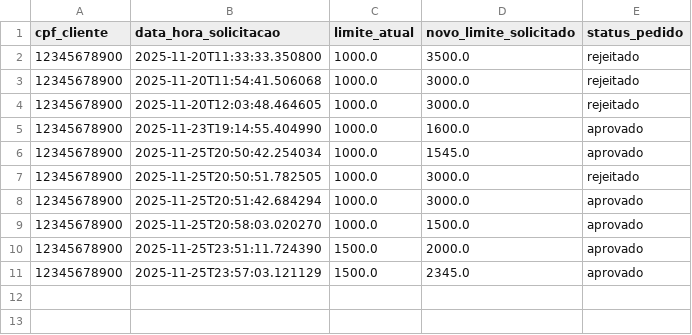
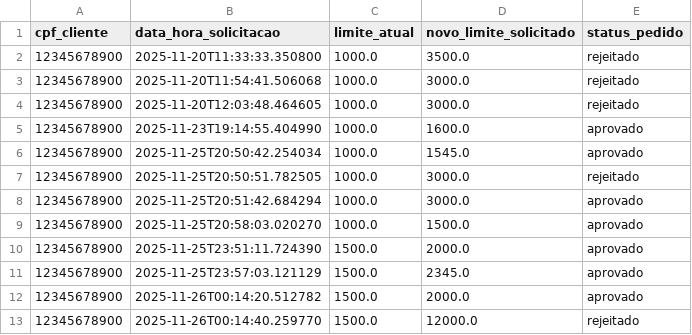
Before and after one commit to NtarSantos/banco-agil-agenteAI, a CSV file: data/solicitacoes_aumento_limite.csv, drawn as a sheet; the diff names each change by its address in the sheet, - before the commit and + after, or states it on an @@ line.

Commit message:
Atualização da versão 1.1v

```diff
--- a/data/solicitacoes_aumento_limite.csv
+++ b/data/solicitacoes_aumento_limite.csv
+row 12: 12345678900 | 2025-11-26T00:14:20.512782 | 1500.0 | 2000.0 | aprovado
+row 13: 12345678900 | 2025-11-26T00:14:40.259770 | 1500.0 | 12000.0 | rejeitado
```
Also changed, not shown: data/clientes.csv, 1 other file.
